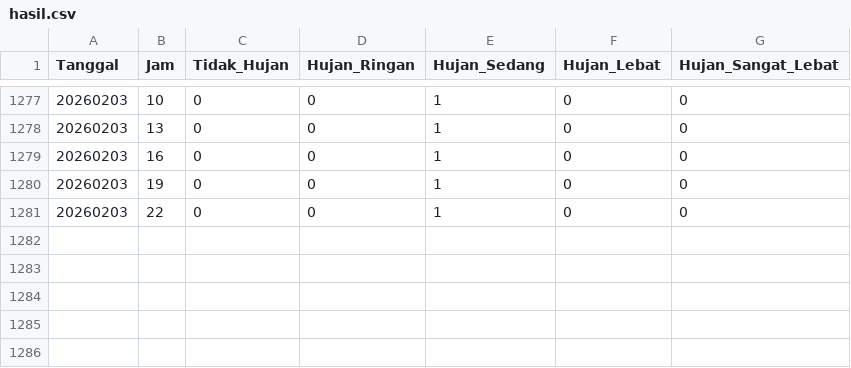
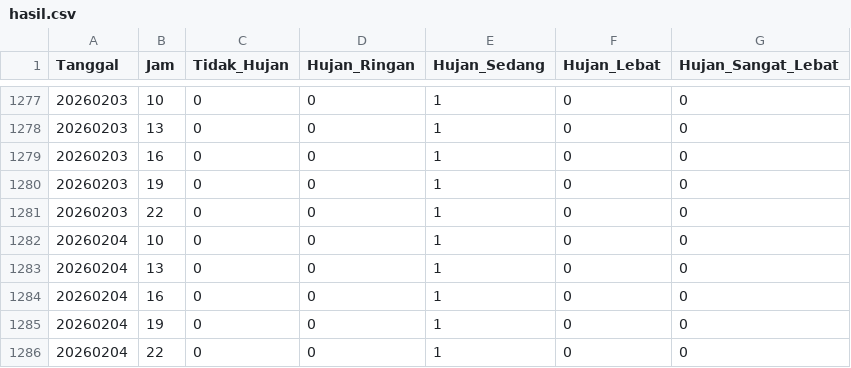
Before and after one commit to ibanuciyah/WCPL_Jatinangor, a CSV file: hasil.csv, drawn as a sheet; only a part is shown, gaps mark what is left out.

```diff
--- a/hasil.csv
+++ b/hasil.csv
@@ -1281 +1281,6 @@ Tanggal,Jam,Tidak_Hujan,Hujan_Ringan,Hujan_Sedang,Hujan_Lebat,Hujan_Sangat_Lebat
 20260203,22,0,0,1,0,0
+20260204,10,0,0,1,0,0
+20260204,13,0,0,1,0,0
+20260204,16,0,0,1,0,0
+20260204,19,0,0,1,0,0
+20260204,22,0,0,1,0,0
```
